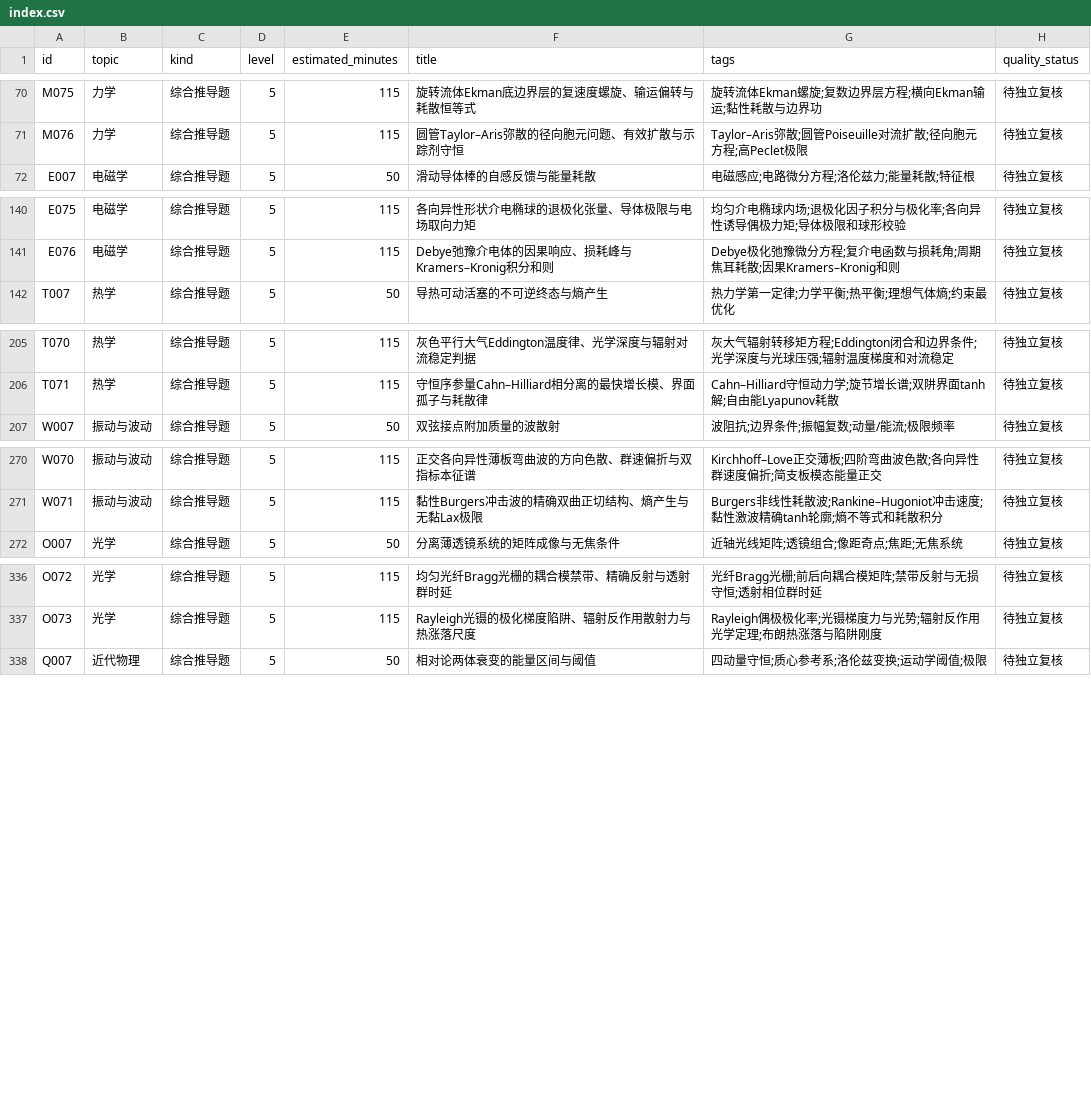
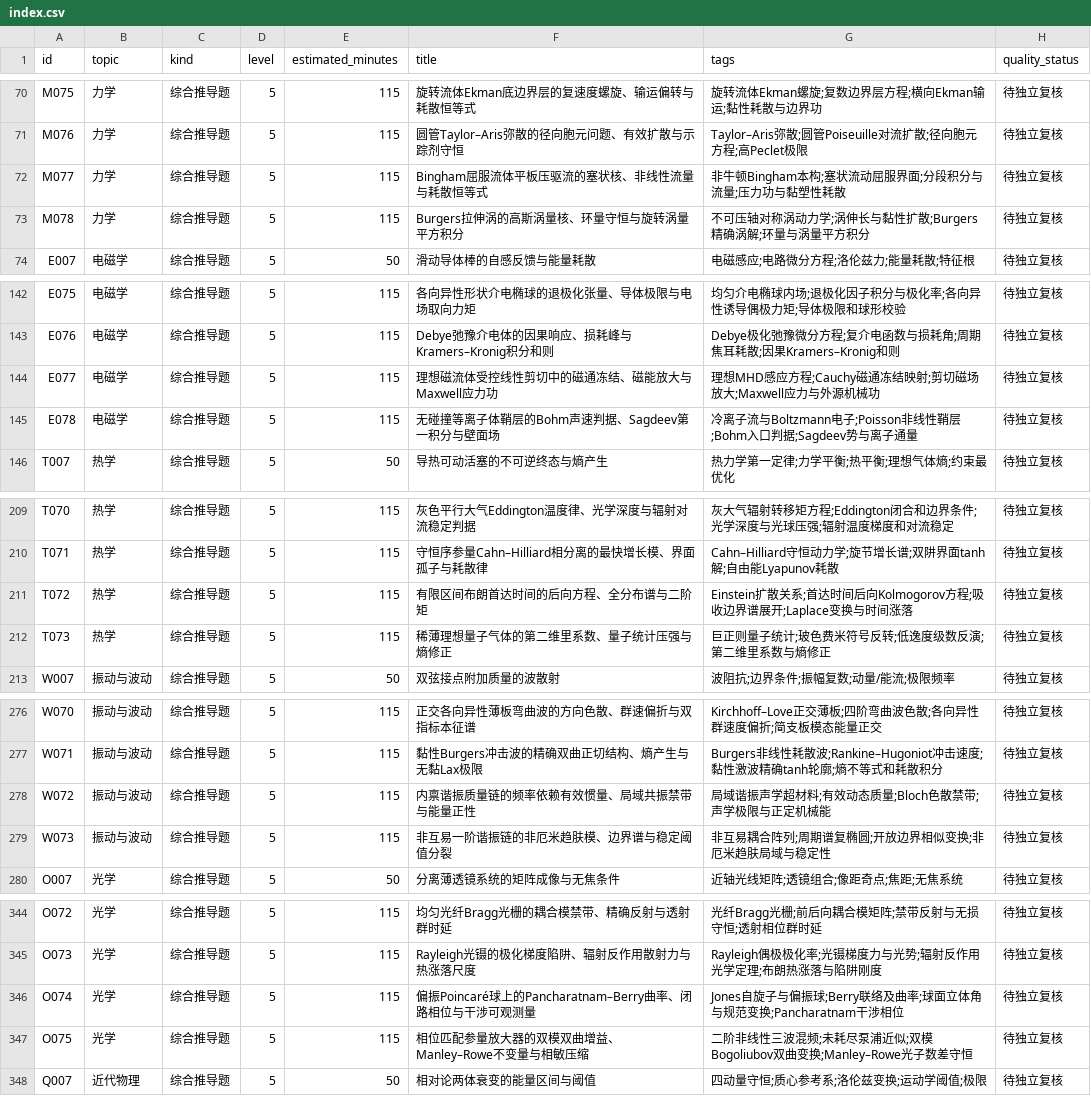
Before and after one commit to jackxiang0329-source/ruoshui-physics-bank, a CSV file: data/index.csv, drawn as a sheet; only a part is shown, gaps mark what is left out; the diff covers the shown part only; the diff names each change by its address in the sheet, - before the commit and + after, or states it on an @@ line.

```diff
--- a/data/index.csv
+++ b/data/index.csv
+row 72: M077 | 力学 | 综合推导题 | 5 | 115 | Bingham屈服流体平板压驱流的塞状核、非线性流量与耗散恒等式 | 非牛顿Bingham本构;塞状流动屈服界面;分段积分与流量;压力功与黏塑性耗散 | 待独立复核
+row 73: M078 | 力学 | 综合推导题 | 5 | 115 | Burgers拉伸涡的高斯涡量核、环量守恒与旋转涡量平方积分 | 不可压轴对称涡动力学;涡伸长与黏性扩散;Burgers精确涡解;环量与涡量平方积分 | 待独立复核
+row 144: E077 | 电磁学 | 综合推导题 | 5 | 115 | 理想磁流体受控线性剪切中的磁通冻结、磁能放大与Maxwell应力功 | 理想MHD感应方程;Cauchy磁通冻结映射;剪切磁场放大;Maxwell应力与外源机械功 | 待独立复核
+row 145: E078 | 电磁学 | 综合推导题 | 5 | 115 | 无碰撞等离子体鞘层的Bohm声速判据、Sagdeev第一积分与壁面场 | 冷离子流与Boltzmann电子;Poisson非线性鞘层;Bohm入口判据;Sagdeev势与离子通量 | 待独立复核
+row 211: T072 | 热学 | 综合推导题 | 5 | 115 | 有限区间布朗首达时间的后向方程、全分布谱与二阶矩 | Einstein扩散关系;首达时间后向Kolmogorov方程;吸收边界谱展开;Laplace变换与时间涨落 | 待独立复核
+row 212: T073 | 热学 | 综合推导题 | 5 | 115 | 稀薄理想量子气体的第二维里系数、量子统计压强与熵修正 | 巨正则量子统计;玻色费米符号反转;低逸度级数反演;第二维里系数与熵修正 | 待独立复核
+row 278: W072 | 振动与波动 | 综合推导题 | 5 | 115 | 内禀谐振质量链的频率依赖有效惯量、局域共振禁带与能量正性 | 局域谐振声学超材料;有效动态质量;Bloch色散禁带;声学极限与正定机械能 | 待独立复核
+row 279: W073 | 振动与波动 | 综合推导题 | 5 | 115 | 非互易一阶谐振链的非厄米趋肤模、边界谱与稳定阈值分裂 | 非互易耦合阵列;周期谱复椭圆;开放边界相似变换;非厄米趋肤局域与稳定性 | 待独立复核
+row 346: O074 | 光学 | 综合推导题 | 5 | 115 | 偏振Poincaré球上的Pancharatnam–Berry曲率、闭路相位与干涉可观测量 | Jones自旋子与偏振球;Berry联络及曲率;球面立体角与规范变换;Pancharatnam干涉相位 | 待独立复核
+row 347: O075 | 光学 | 综合推导题 | 5 | 115 | 相位匹配参量放大器的双模双曲增益、Manley–Rowe不变量与相敏压缩 | 二阶非线性三波混频;未耗尽泵浦近似;双模Bogoliubov双曲变换;Manley–Rowe光子数差守恒 | 待独立复核
```
Also changed, not shown: 2 added rows elsewhere in this file, 4 other files.
